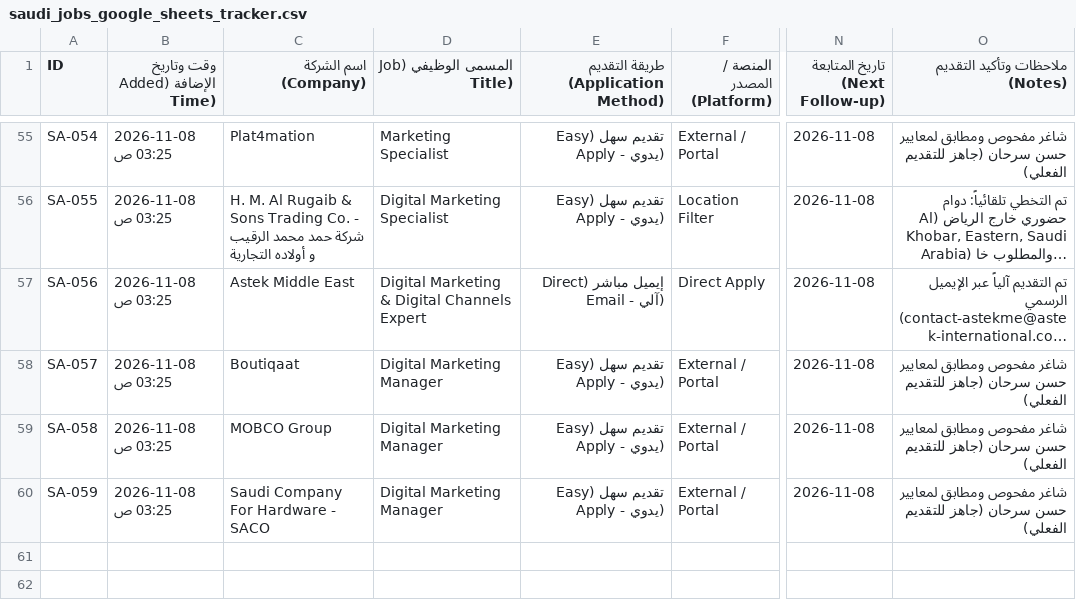
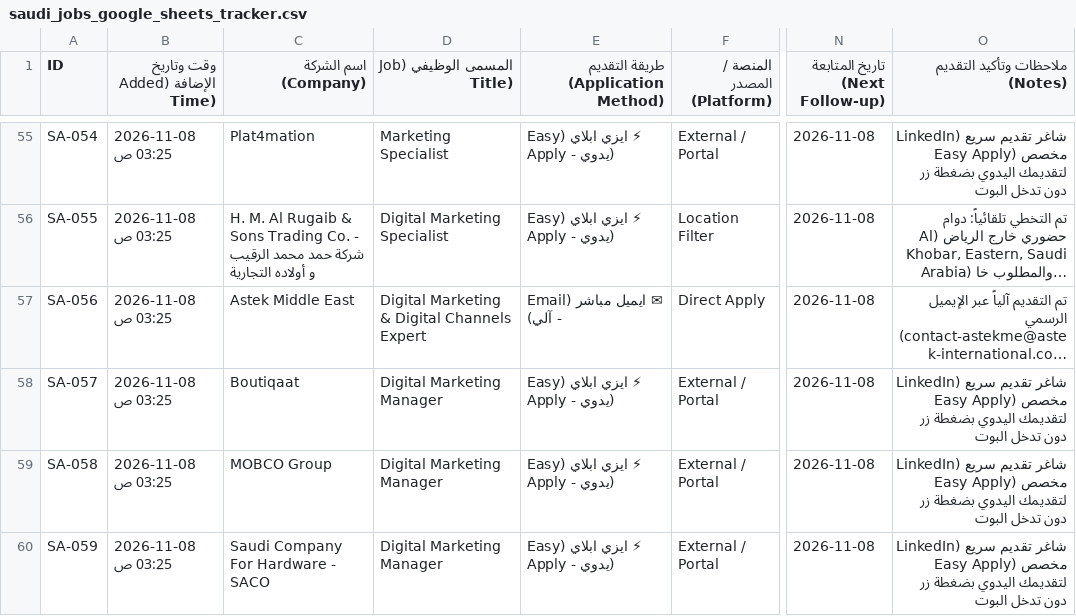
Before and after one commit to hsn96srhan/ai-job-search, a CSV file: saudi_jobs_google_sheets_tracker.csv, drawn as a sheet; only a part is shown, gaps mark what is left out; long unchanged cells end in …; the diff covers the shown part only; the diff names each change by its address in the sheet, - before the commit and + after, or states it on an @@ line.

Commit message:
feat: Strictly verify application method for all 59 jobs (Easy: 33, ATS: 19, Email: 7)

```diff
--- a/saudi_jobs_google_sheets_tracker.csv
+++ b/saudi_jobs_google_sheets_tracker.csv
-E55:E56: تقديم سهل (Easy Apply - يدوي)
+E55:E56: ⚡ ايزي ابلاي (Easy Apply - يدوي)
-O55 (ملاحظات وتأكيد التقديم (Notes)): شاغر مفحوص ومطابق لمعايير حسن سرحان (جاهز للتقديم الفعلي)
+O55 (ملاحظات وتأكيد التقديم (Notes)): شاغر تقديم سريع (LinkedIn Easy Apply) مخصص لتقديمك اليدوي بضغطة زر دون تدخل البوت
-E57: إيميل مباشر (Direct Email - آلي)
+E57: ✉ ايميل مباشر (Email - آلي)
-E58:E60: تقديم سهل (Easy Apply - يدوي)
+E58:E60: ⚡ ايزي ابلاي (Easy Apply - يدوي)
-O58:O60 (ملاحظات وتأكيد التقديم (Notes)): شاغر مفحوص ومطابق لمعايير حسن سرحان (جاهز للتقديم الفعلي)
+O58:O60 (ملاحظات وتأكيد التقديم (Notes)): شاغر تقديم سريع (LinkedIn Easy Apply) مخصص لتقديمك اليدوي بضغطة زر دون تدخل البوت
```
Also changed, not shown: 99 edited cells elsewhere in this file, 2 other files.
